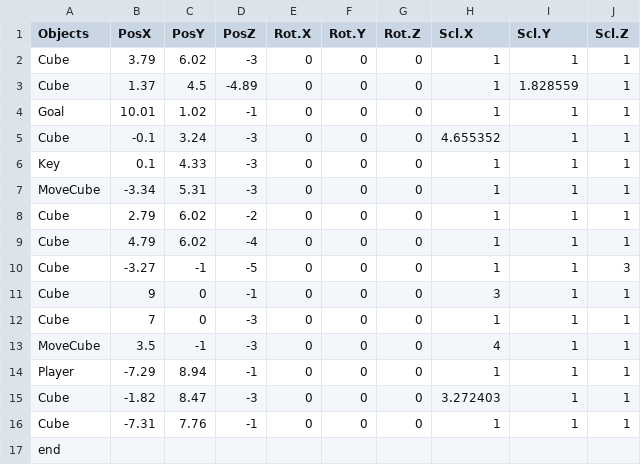
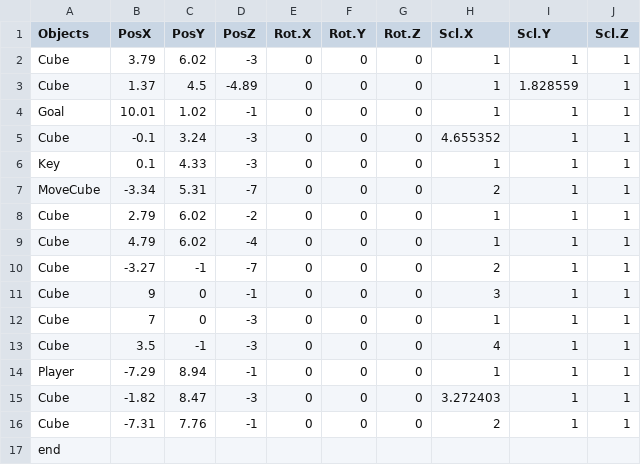
Before and after one commit to Taguchi041621/Shado, a CSV file: GameA18/media/CSV/Stage_6.csv, drawn as a sheet.

Commit message:
Stage7(大砲のステージ＠きち)を一応上げておきます あと黄色いブロック（上下移動するブロック）を上げておきます

```diff
--- a/GameA18/media/CSV/Stage_6.csv
+++ b/GameA18/media/CSV/Stage_6.csv
@@ -6,12 +6,12 @@ Cube,-0.1,3.24,-3,0,0,0,4.655352,1,1
 Key,0.1,4.33,-3,0,0,0,1,1,1
-MoveCube,-3.34,5.31,-3,0,0,0,1,1,1
+MoveCube,-3.34,5.31,-7,0,0,0,2,1,1
 Cube,2.79,6.02,-2,0,0,0,1,1,1
 Cube,4.79,6.02,-4,0,0,0,1,1,1
-Cube,-3.27,-1,-5,0,0,0,1,1,3
+Cube,-3.27,-1,-7,0,0,0,2,1,1
 Cube,9,0,-1,0,0,0,3,1,1
 Cube,7,0,-3,0,0,0,1,1,1
-MoveCube,3.5,-1,-3,0,0,0,4,1,1
+Cube,3.5,-1,-3,0,0,0,4,1,1
 Player,-7.29,8.94,-1,0,0,0,1,1,1
 Cube,-1.82,8.47,-3,0,0,0,3.272403,1,1
-Cube,-7.31,7.76,-1,0,0,0,1,1,1
+Cube,-7.31,7.76,-1,0,0,0,2,1,1
 end,,,,,,,,,
```
Also changed, not shown: 7 other files.
